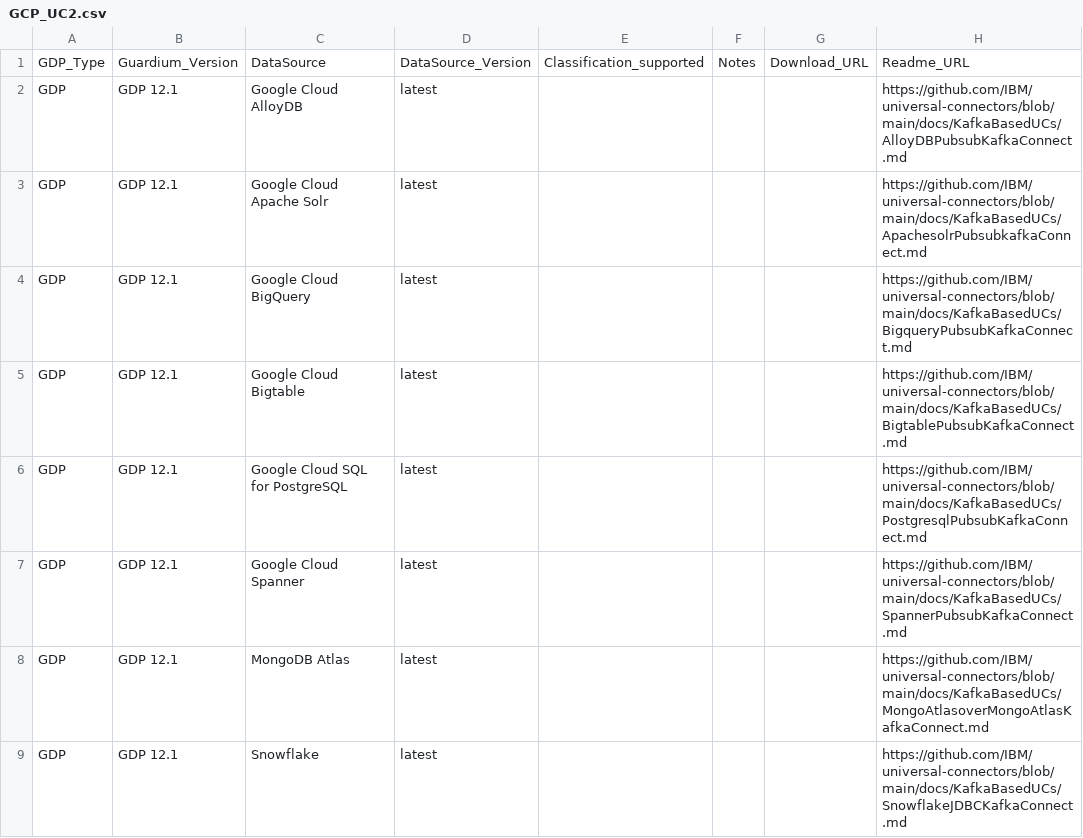
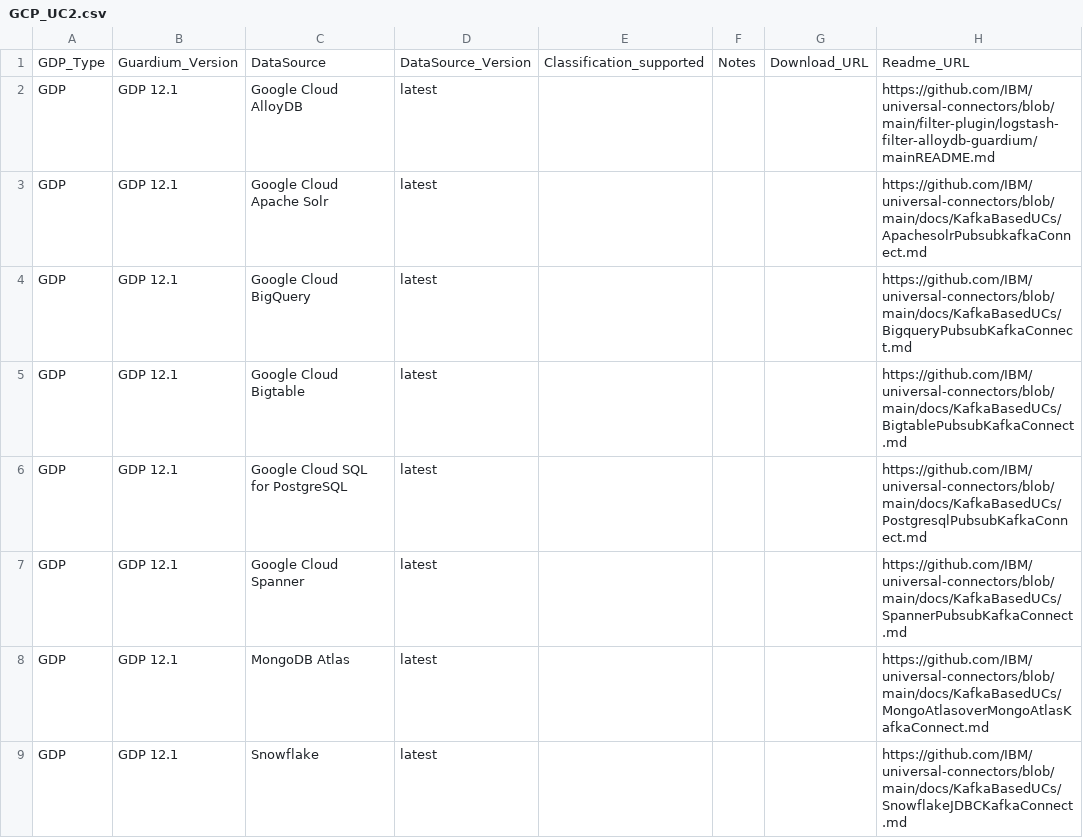
Before and after one commit to IBM/guardium-supported-datasources, a CSV file: consolidation-script2/data/input/GCP_UC2.csv, drawn as a sheet.

Commit message:
Updated UC readme URLs to point to main page

```diff
--- a/consolidation-script2/data/input/GCP_UC2.csv
+++ b/consolidation-script2/data/input/GCP_UC2.csv
@@ -1,3 +1,3 @@
 GDP_Type,Guardium_Version,DataSource,DataSource_Version,Classification_supported,Notes,Download_URL,Readme_URL
-GDP,GDP 12.1,Google Cloud AlloyDB,latest,,,,https://github.com/IBM/universal-connectors/blob/main/docs/KafkaBasedUCs/AlloyDBPubsubKafkaConnect.md
+GDP,GDP 12.1,Google Cloud AlloyDB,latest,,,,https://github.com/IBM/universal-connectors/blob/main/filter-plugin/logstash-filter-alloydb-guardium/mainREADME.md
 GDP,GDP 12.1,Google Cloud Apache Solr,latest,,,,https://github.com/IBM/universal-connectors/blob/main/docs/KafkaBasedUCs/ApachesolrPubsubkafkaConnect.md
```
Also changed, not shown: consolidation-script2/data/input/OnPrem_UC.csv, consolidation-script2/data/input/OnPrem_UC2.csv, 22 other files.
